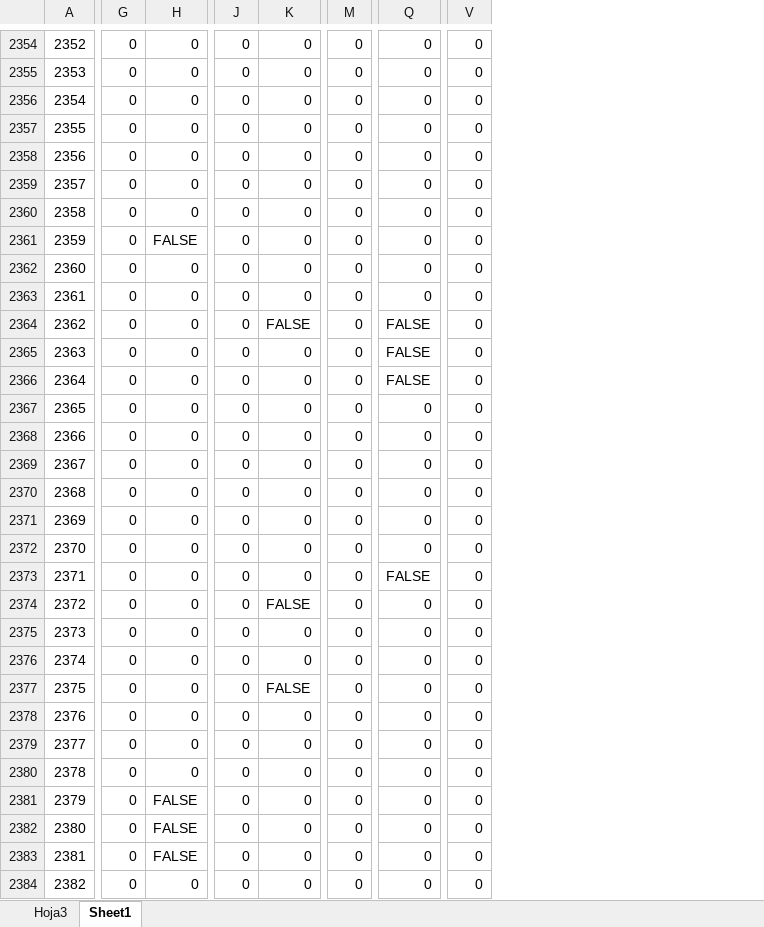
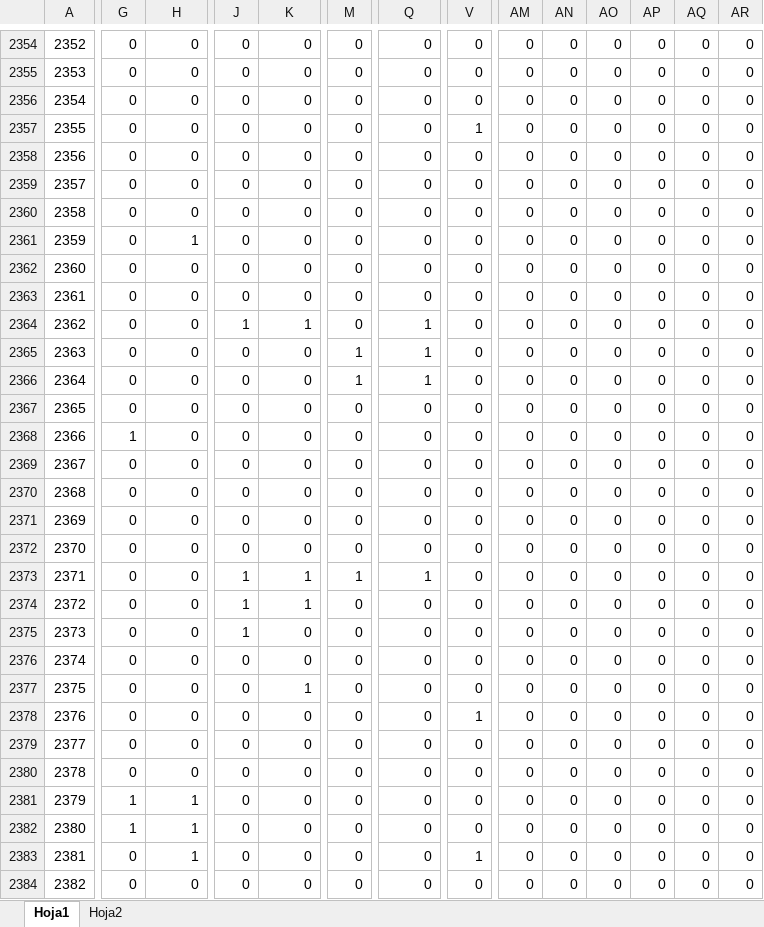
Before and after one commit to sandro-hernandez/GA_Developer_Needs_replication_package, an Excel workbook: Taxonomy/data/sentences_comparison.xlsx, sheet Hoja1, drawn as a sheet; only a part is shown, gaps mark what is left out; values as stored, in another font and other column widths than the file's, no cell formats; the diff covers the shown part only; the diff names each change by its address in the sheet, - before the commit and + after, or states it on an @@ line.

```diff
--- a/Taxonomy/data/sentences_comparison.xlsx (sheet Hoja1)
+++ b/Taxonomy/data/sentences_comparison.xlsx (sheet Hoja1)
-sheet tab: Sheet1
+sheet tab: Hoja1
-sheet tab: Hoja3
+sheet tab: Hoja2
@@ column AM unhidden, rows 2354-2384: all 0 @@
@@ column AN unhidden, rows 2354-2384: all 0 @@
@@ column AO unhidden, rows 2354-2384: all 0 @@
@@ column AP unhidden, rows 2354-2384: all 0 @@
@@ column AQ unhidden, rows 2354-2384: all 0 @@
@@ column AR unhidden, rows 2354-2384: all 0 @@
-V2357: 0
+V2357: 1
-H2361: FALSE
+H2361: 1
-J2364: 0
+J2364: 1
-K2364: FALSE
+K2364: 1
-Q2364:Q2366: FALSE
+Q2364:Q2366: 1
-M2365:M2366: 0
+M2365:M2366: 1
-G2368: 0
+G2368: 1
-J2373:J2375: 0
+J2373:J2375: 1
-K2373: 0
+K2373: 1
-M2373: 0
+M2373: 1
-Q2373: FALSE
+Q2373: 1
-K2374: FALSE
+K2374: 1
-K2377: FALSE
+K2377: 1
-V2378: 0
+V2378: 1
-G2381:G2382: 0
+G2381:G2382: 1
-H2381:H2383: FALSE
+H2381:H2383: 1
-V2383: 0
+V2383: 1
```
Also changed, not shown: 2 removed columns and 845 edited cells elsewhere in this sheet, cell formats, formulas that keep their value, hidden cells, Taxonomy/data/sentences_eval2_reviewed.xlsx, 2 other files.
